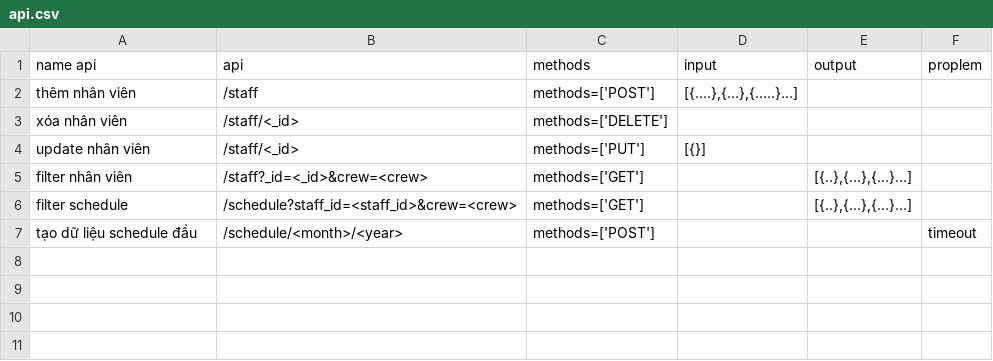
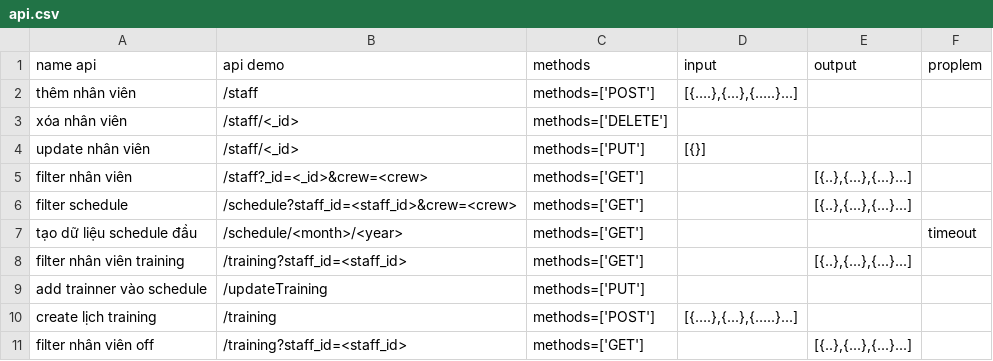
Before and after one commit to Tuan-Tran-Ngoc/serverApi, a CSV file: document/api.csv, drawn as a sheet.

```diff
--- a/document/api.csv
+++ b/document/api.csv
@@ -1,2 +1,2 @@
-name api,api ,methods,input,output,proplem
+name api,api demo,methods,input,output,proplem
 thêm nhân viên,/staff,methods=['POST'],"[{….},{...},{…..}...]",,
@@ -6,2 +6,6 @@ filter nhân viên,/staff?_id=<_id>&crew=<crew>,methods=['GET'],,"[{..},{...},{.
 filter schedule,/schedule?staff_id=<staff_id>&crew=<crew>,methods=['GET'],,"[{..},{...},{...}...]",
-tạo dữ liệu schedule đầu,/schedule/<month>/<year>,methods=['POST'],,,timeout
+tạo dữ liệu schedule đầu,/schedule/<month>/<year>,methods=['GET'],,,timeout
+filter nhân viên training,/training?staff_id=<staff_id>,methods=['GET'],,"[{..},{...},{...}...]",
+add trainner vào schedule,/updateTraining,methods=['PUT'],,,
+create lịch training,/training,methods=['POST'],"[{….},{...},{…..}...]",,
+filter nhân viên off,/training?staff_id=<staff_id>,methods=['GET'],,"[{..},{...},{...}...]",
```
Also changed, not shown: 12 other files.
